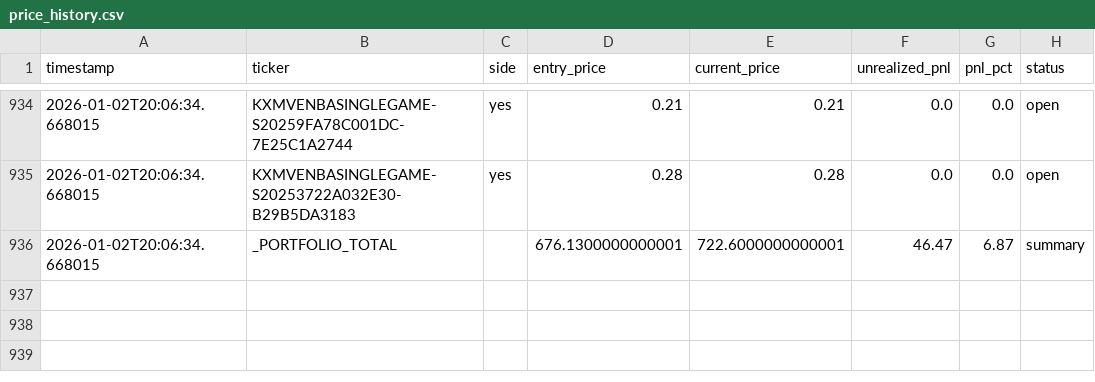
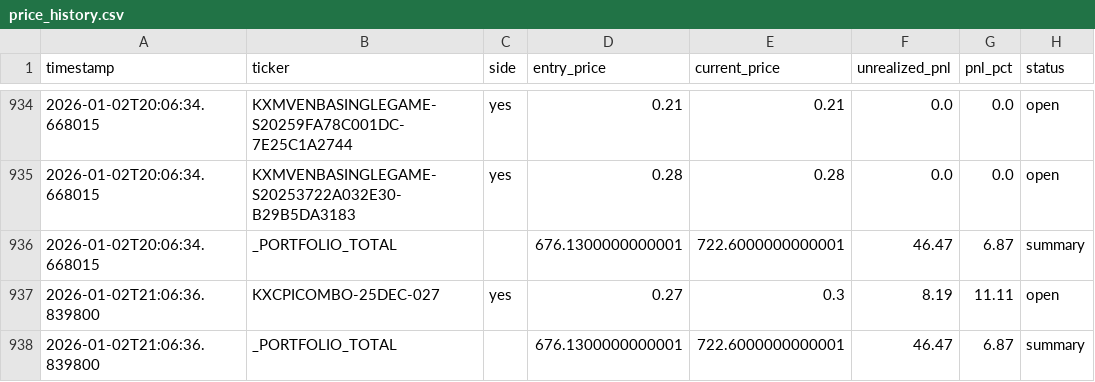
Before and after one commit to ChunTungZhuangLeo/moondev_follow, a CSV file: src/data/kalshiv2_live_1227/price_history.csv, drawn as a sheet; only a part is shown, gaps mark what is left out.

Commit message:
Auto-sync: Live trading data 2026-01-02_21:30

```diff
--- a/src/data/kalshiv2_live_1227/price_history.csv
+++ b/src/data/kalshiv2_live_1227/price_history.csv
@@ -936 +936,3 @@ timestamp,ticker,side,entry_price,current_price,unrealized_pnl,pnl_pct,status
 2026-01-02T20:06:34.668015,_PORTFOLIO_TOTAL,,676.1300000000001,722.6000000000001,46.47,6.87,summary
+2026-01-02T21:06:36.839800,KXCPICOMBO-25DEC-027,yes,0.27,0.3,8.19,11.11,open
+2026-01-02T21:06:36.839800,_PORTFOLIO_TOTAL,,676.1300000000001,722.6000000000001,46.47,6.87,summary
```
Also changed, not shown: src/data/kalshiv2_live_1227/trades.csv, 1 other file.
